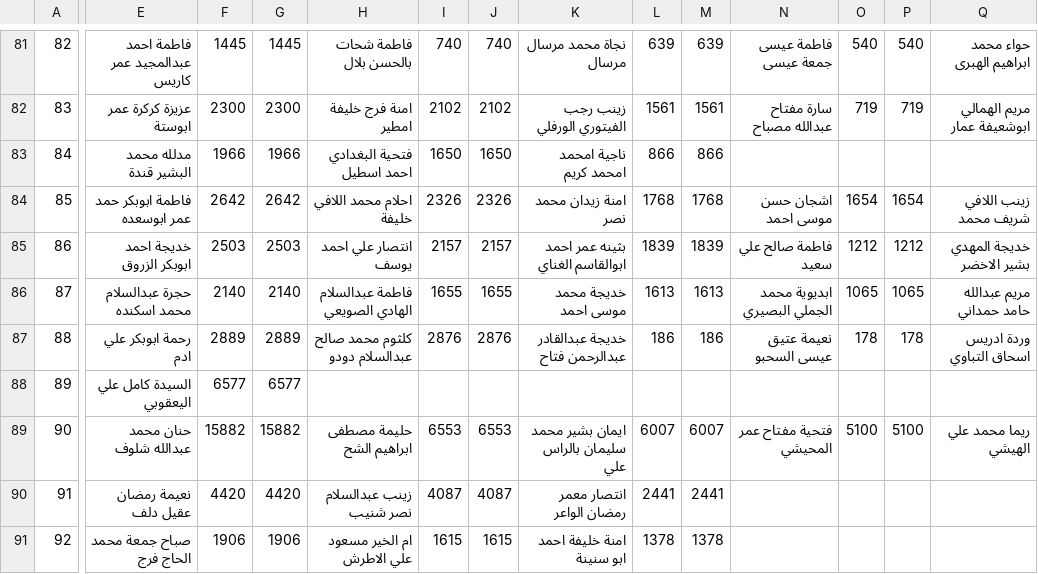
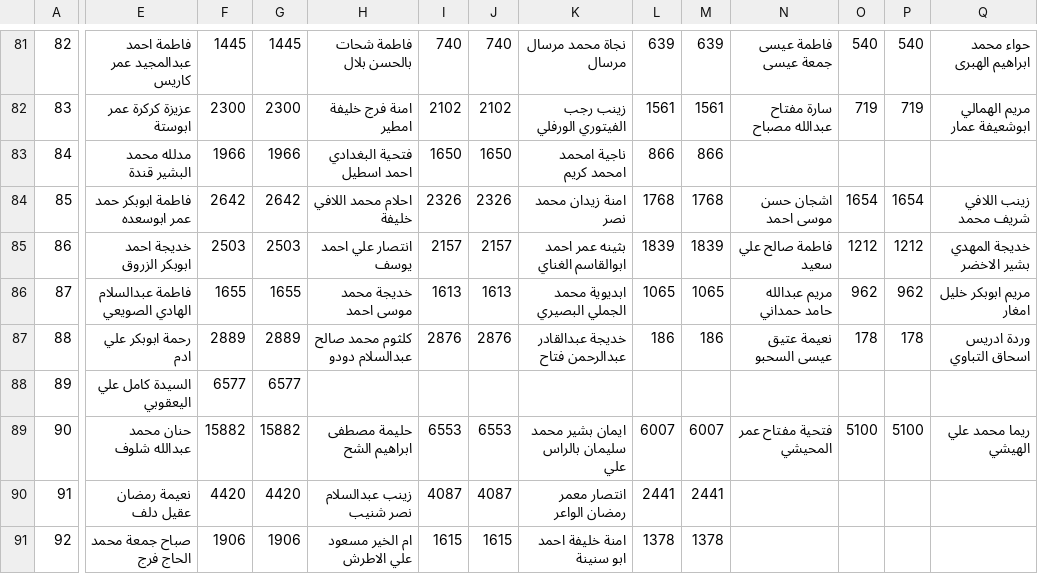
Before and after one commit to abdooageel/hnecapps, a CSV file: p_app/results-active-candidates.csv, drawn as a sheet; only a part is shown, gaps mark what is left out; the diff covers the shown part only; the diff names each change by its address in the sheet, - before the commit and + after, or states it on an @@ line.

```diff
--- a/p_app/results-active-candidates.csv
+++ b/p_app/results-active-candidates.csv
-E86: حجرة عبدالسلام محمد اسكنده
+E86: فاطمة عبدالسلام الهادي الصويعي
-F86: 2140
+F86: 1655
-G86: 2140
+G86: 1655
-H86: فاطمة عبدالسلام الهادي الصويعي
+H86: خديجة محمد موسى احمد
-I86: 1655
+I86: 1613
-J86: 1655
+J86: 1613
-K86: خديجة محمد موسى احمد
+K86: ابديوية محمد الجملي البصيري
-L86: 1613
+L86: 1065
-M86: 1613
+M86: 1065
-N86: ابديوية محمد الجملي البصيري
+N86: مريم عبدالله حامد حمداني
-O86: 1065
+O86: 962
-P86: 1065
+P86: 962
-Q86: مريم عبدالله حامد حمداني
+Q86: مريم ابوبكر خليل امغار
```
Also changed, not shown: 17 edited cells elsewhere in this file, 6 other files.
